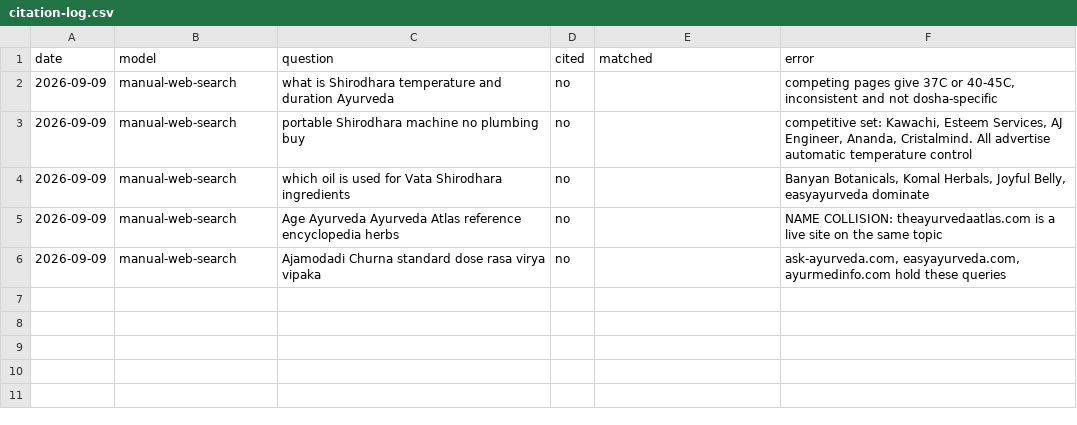
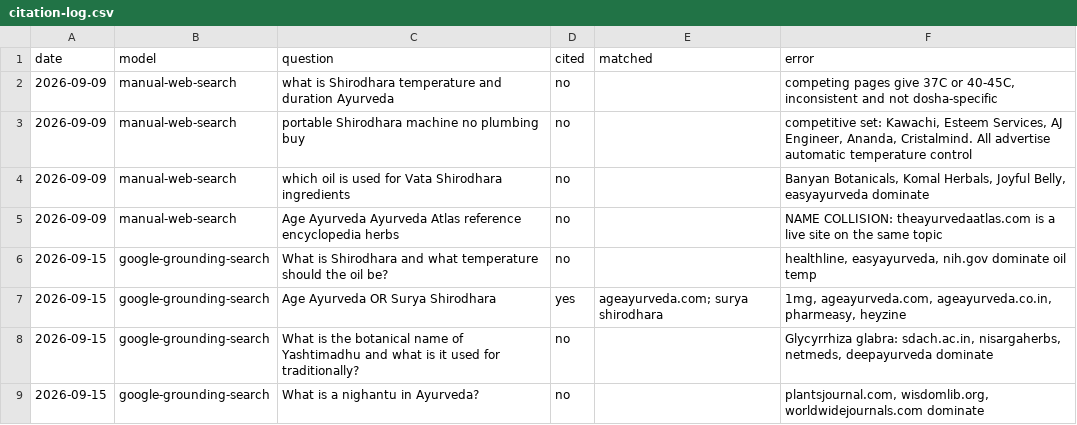
Before and after one commit to Jairaj1234-dancer/nighantu, a CSV file: data/citation-log.csv, drawn as a sheet; removed rows and columns are numbered as before the commit, all else as after; the diff names each change by its address in the sheet, - before the commit and + after, or states it on an @@ line.

Commit message:
feat(geo): autonomous AI citation surfaces, dataset catalog, and clinical neurobiology guide

```diff
--- a/data/citation-log.csv
+++ b/data/citation-log.csv
-row 6: 2026-09-09 | manual-web-search | Ajamodadi Churna standard dose rasa virya vipaka | no |  | ask-ayurveda.com, easyayurveda.com, ayurmedinfo.com hold these queries
+row 6: 2026-09-15 | google-grounding-search | What is Shirodhara and what temperature should the oil be? | no |  | healthline, easyayurveda, nih.gov dominate oil temp
+row 7: 2026-09-15 | google-grounding-search | Age Ayurveda OR Surya Shirodhara | yes | ageayurveda.com; surya shirodhara | 1mg, ageayurveda.com, ageayurveda.co.in, pharmeasy, heyzine
+row 8: 2026-09-15 | google-grounding-search | What is the botanical name of Yashtimadhu and what is it used for traditionally? | no |  | Glycyrrhiza glabra: sdach.ac.in, nisargaherbs, netmeds, deepayurveda dominate
+row 9: 2026-09-15 | google-grounding-search | What is a nighantu in Ayurveda? | no |  | plantsjournal.com, wisdomlib.org, worldwidejournals.com dominate
```
Also changed, not shown: 19 other files.
